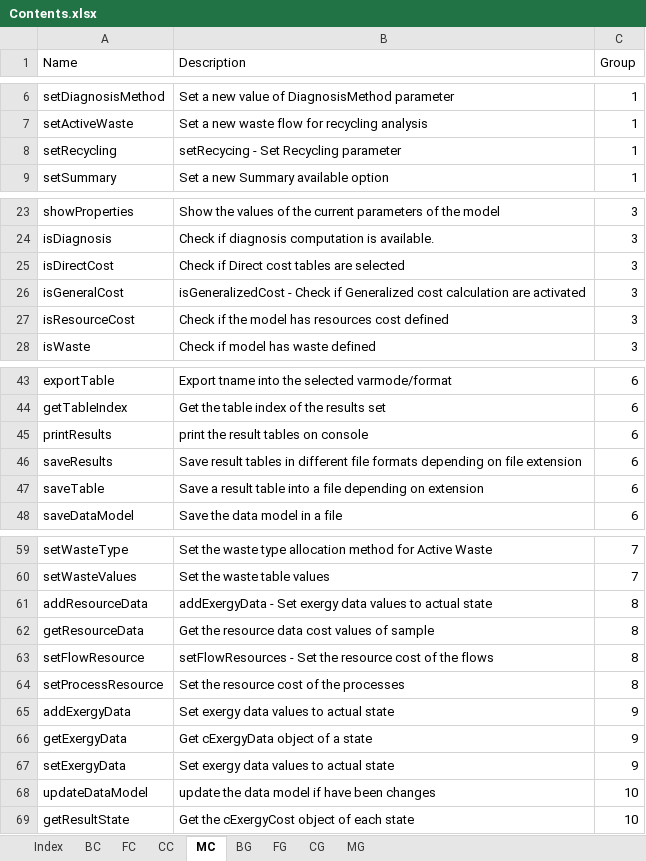
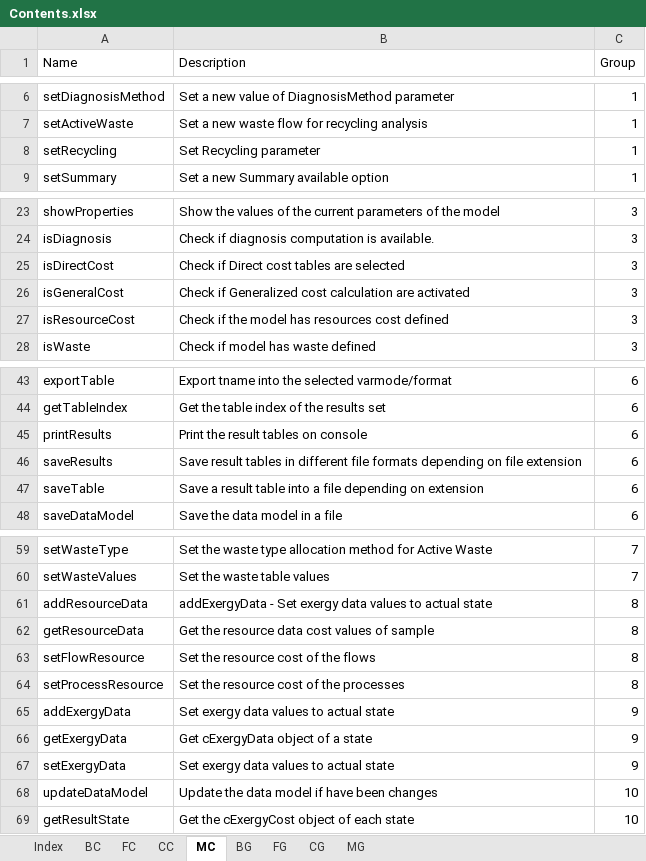
Before and after one commit to ctorrescuadra/TaesLab, an Excel workbook: Docs/Utilities/Contents.xlsx, sheet MC, drawn as a sheet; only a part is shown, gaps mark what is left out; values as stored, in another font and other column widths than the file's, no borders; the diff names each change by its address in the sheet, - before the commit and + after, or states it on an @@ line.

```diff
--- a/Docs/Utilities/Contents.xlsx (sheet MC)
+++ b/Docs/Utilities/Contents.xlsx (sheet MC)
-B8 (Description): setRecycing - Set Recycling parameter
+B8 (Description): Set Recycling parameter
-B26 (Description): isGeneralizedCost - Check if…
+B26 (Description): Check if…
-B45 (Description): print the result tables on console
+B45 (Description): Print the result tables on console
-B63 (Description): setFlowResources - Set the resource cost of the flows
+B63 (Description): Set the resource cost of the flows
-B68 (Description): update the data model if have been changes
+B68 (Description): Update the data model if have been changes
```
Also changed, not shown: sheet CC, sheet FC, 54 other files.
